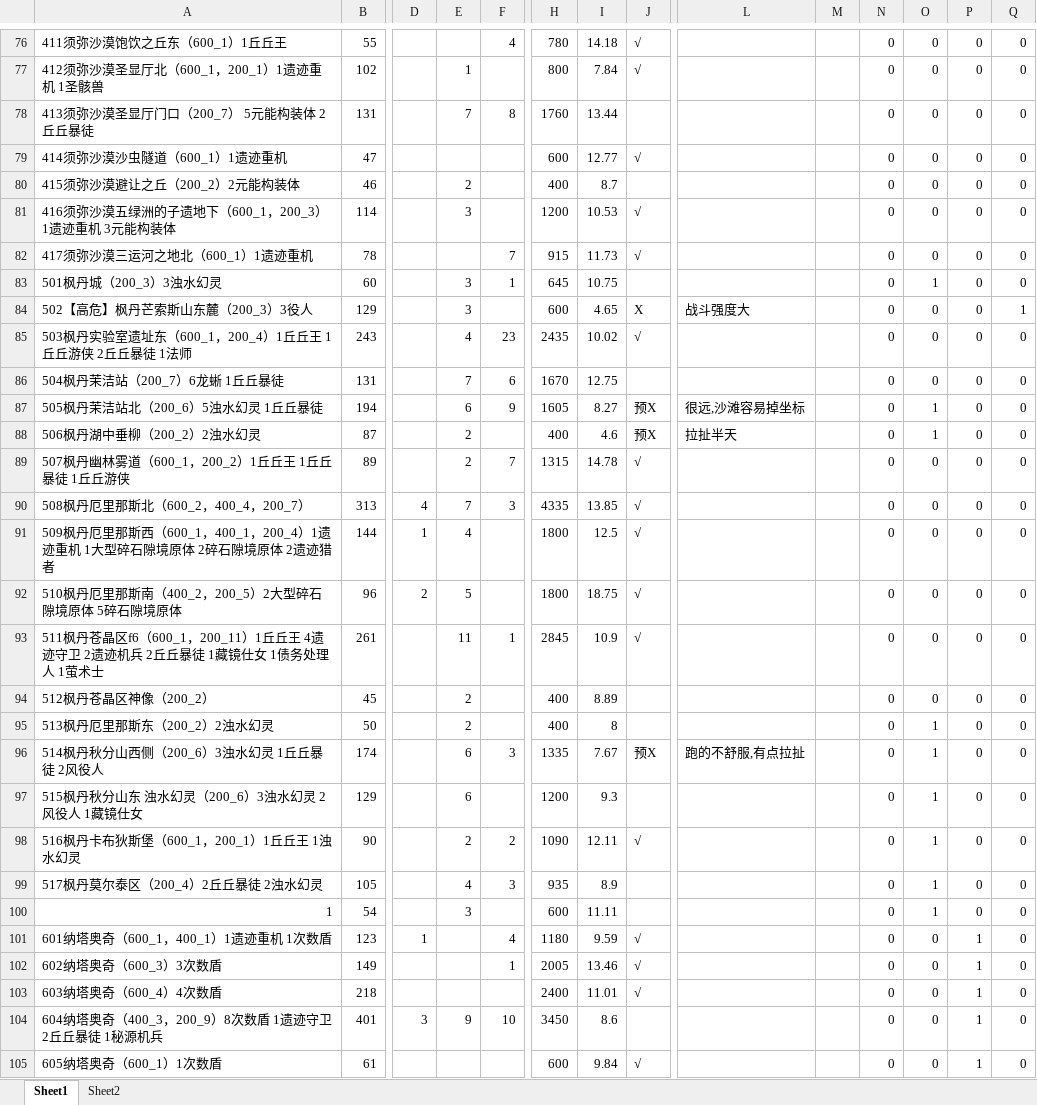
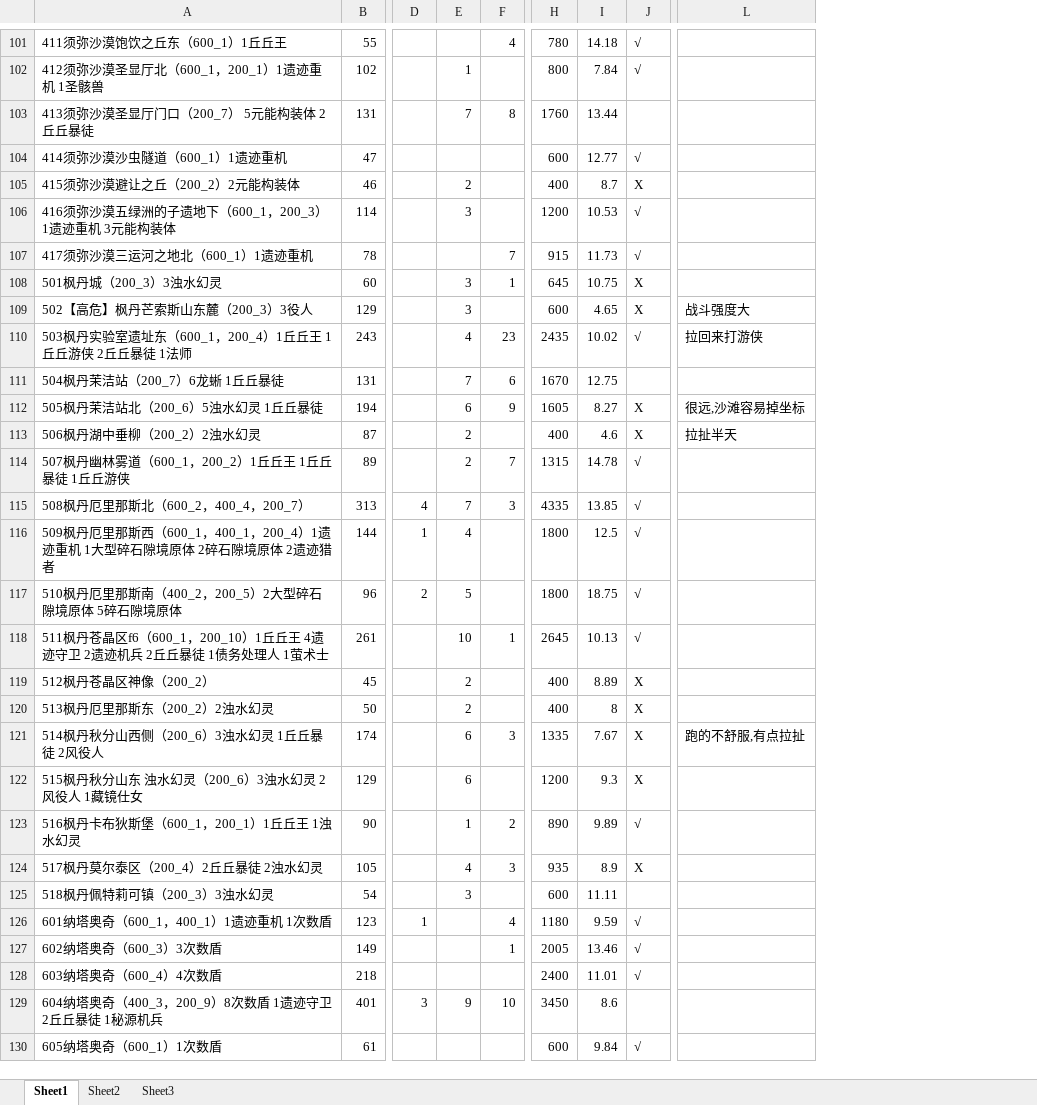
Before and after one commit to babalae/bettergi-scripts-list, an Excel workbook: repo/js/自动精英锄地规划@mno/info.xlsx, sheet Sheet1, drawn as a sheet; only a part is shown, gaps mark what is left out; values as stored, in another font and other column widths than the file's, no borders; removed rows and columns are numbered as before the commit, all else as after; the diff covers the shown part only; the diff names each change by its address in the sheet, - before the commit and + after, or states it on an @@ line.

```diff
--- a/repo/js/自动精英锄地规划@mno/info.xlsx (sheet Sheet1)
+++ b/repo/js/自动精英锄地规划@mno/info.xlsx (sheet Sheet1)
+sheet tab: Sheet3
-column M, empty
-column N, rows 76-105: all 0
-column O, rows 76-105: 0 | 0 | 0 | 0 | 0 | 0 | 0 | 1 | 0 | 0 | 0 | 1 | 1 | 0 | 0 | 0 | 0 | 0 | 0 | 1 | 1 | 1 | 1 | 1 | 1 | 0 | 0 | 0 | 0 | 0
-column P, rows 76-105: 0 | 0 | 0 | 0 | 0 | 0 | 0 | 0 | 0 | 0 | 0 | 0 | 0 | 0 | 0 | 0 | 0 | 0 | 0 | 0 | 0 | 0 | 0 | 0 | 0 | 1 | 1 | 1 | 1 | 1
-column Q, rows 76-105: 0 | 0 | 0 | 0 | 0 | 0 | 0 | 0 | 1 | 0 | 0 | 0 | 0 | 0 | 0 | 0 | 0 | 0 | 0 | 0 | 0 | 0 | 0 | 0 | 0 | 0 | 0 | 0 | 0 | 0
-J105: (empty)
+J105: X
-J108: (empty)
+J108: X
-L110: (empty)
+L110: 拉回来打游侠
-J112:J113: 预X
+J112:J113: X
-A118: …f6（600_1，200_11）1丘丘王 4遗迹守卫 2遗迹机兵 2丘丘暴徒 1藏镜仕女 1债务…
+A118: …f6（600_1，200_10）1丘丘王 4遗迹守卫 2遗迹机兵 2丘丘暴徒 1债务…
-E118: 11
+E118: 10
-H118: 2845
+H118: 2645
-I118: 10.9
+I118: 10.13
-J119:J120: (empty)
+J119:J120: X
-J121: 预X
+J121: X
-J122: (empty)
+J122: X
-E123: 2
+E123: 1
-H123: 1090
+H123: 890
-I123: 12.11
+I123: 9.89
-J124: (empty)
+J124: X
-A125: 1
+A125: 518枫丹佩特莉可镇（200_3）3浊水幻灵
```
Also changed, not shown: 27 added rows, 2 removed rows and 27 edited cells elsewhere in this sheet, sheet Sheet2, formulas that keep their value, 52 other files.
